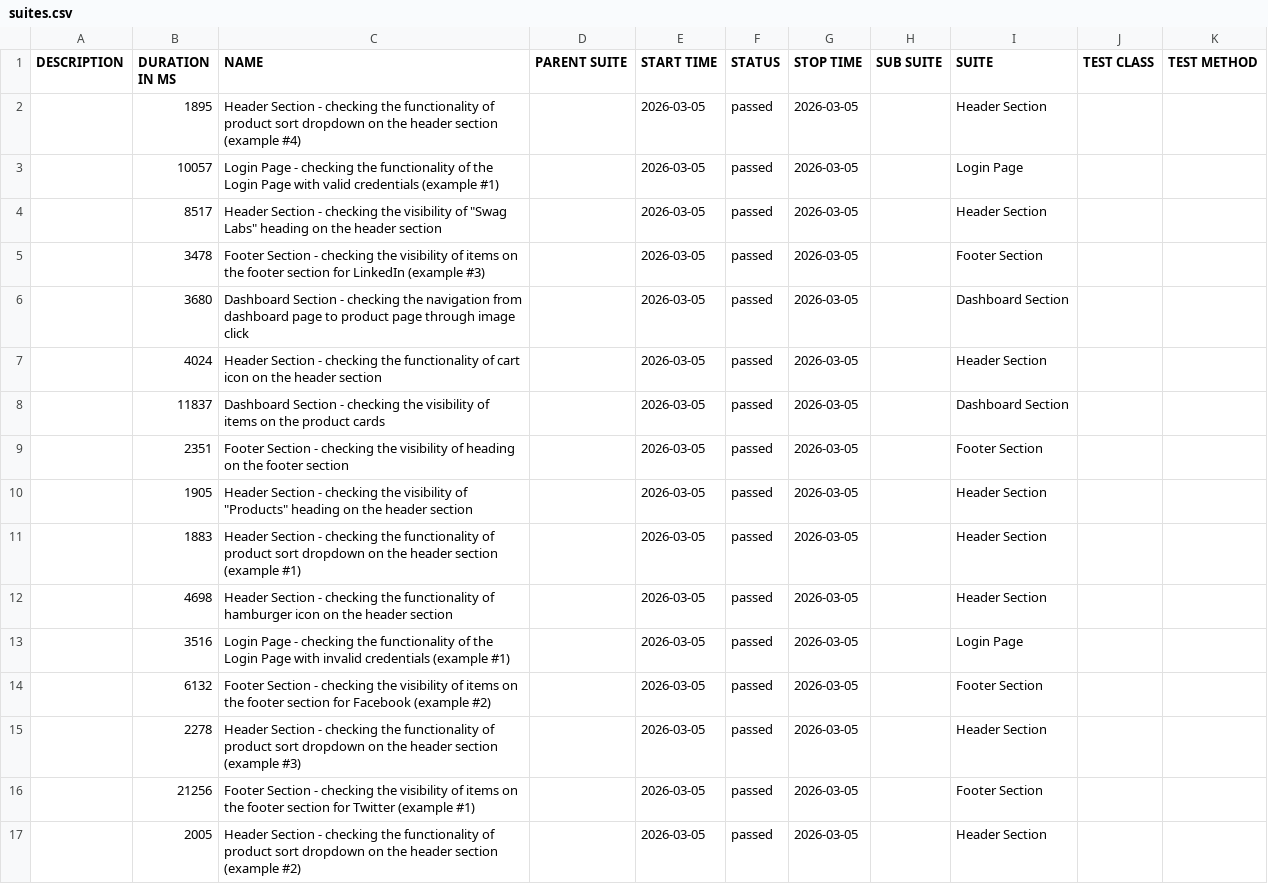
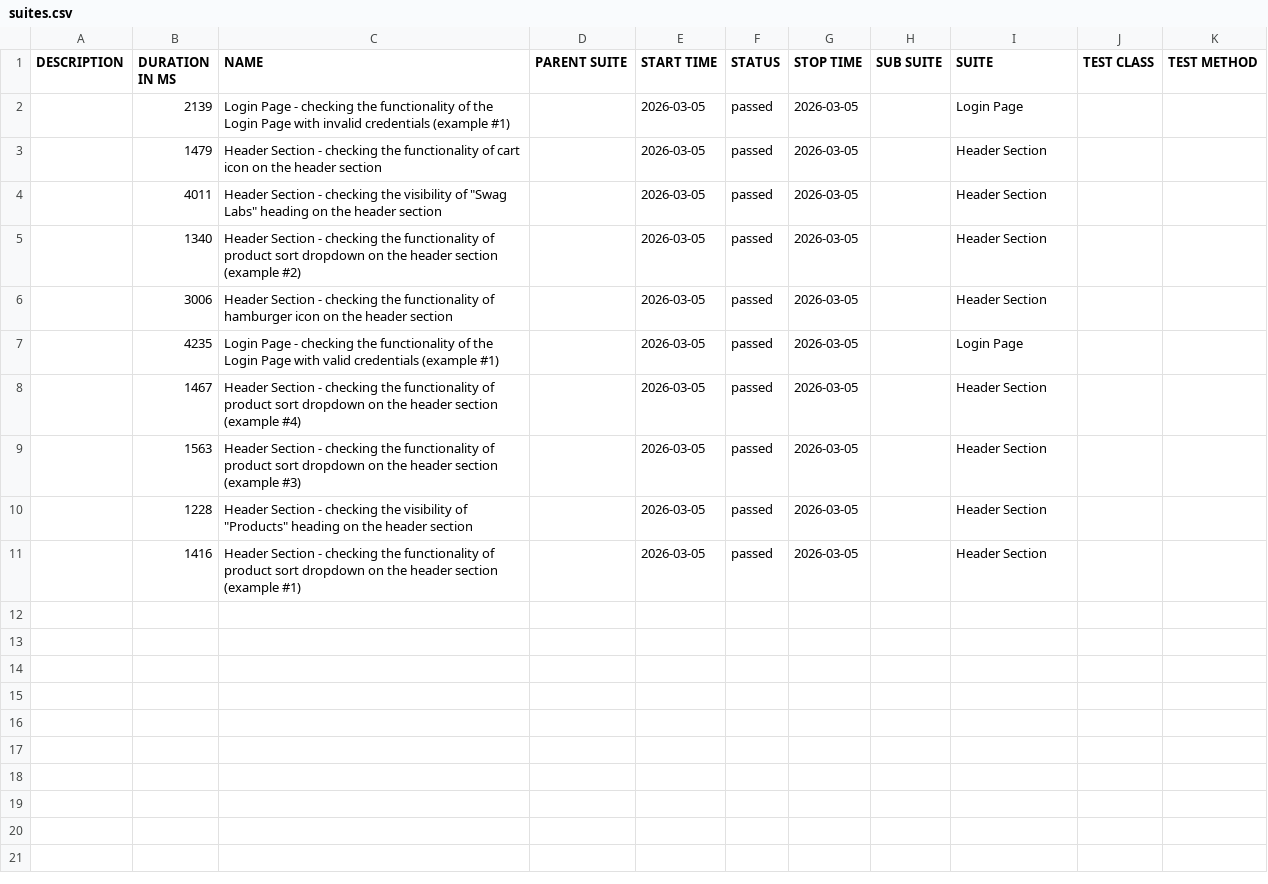
Before and after one commit to Danishs112/Swag-Labs-Demo, a CSV file: data/suites.csv, drawn as a sheet.

```diff
--- a/data/suites.csv
+++ b/data/suites.csv
@@ -1,17 +1,11 @@
 "DESCRIPTION","DURATION IN MS","NAME","PARENT SUITE","START TIME","STATUS","STOP TIME","SUB SUITE","SUITE","TEST CLASS","TEST METHOD"
-"","1895","Header Section - checking the functionality of product sort dropdown on the header section (example #4)","","2026-03-05","passed","2026-03-05","","Header Section","",""
-"","10057","Login Page - checking the functionality of the Login Page with valid credentials (example #1)","","2026-03-05","passed","2026-03-05","","Login Page","",""
-"","8517","Header Section - checking the visibility of ""Swag Labs"" heading on the header section","","2026-03-05","passed","2026-03-05","","Header Section","",""
-"","3478","Footer Section - checking the visibility of items on the footer section for LinkedIn (example #3)","","2026-03-05","passed","2026-03-05","","Footer Section","",""
-"","3680","Dashboard Section - checking the navigation from dashboard page to product page through image click","","2026-03-05","passed","2026-03-05","","Dashboard Section","",""
-"","4024","Header Section - checking the functionality of cart icon on the header section","","2026-03-05","passed","2026-03-05","","Header Section","",""
-"","11837","Dashboard Section - checking the visibility of items on the product cards","","2026-03-05","passed","2026-03-05","","Dashboard Section","",""
-"","2351","Footer Section - checking the visibility of heading on the footer section","","2026-03-05","passed","2026-03-05","","Footer Section","",""
-"","1905","Header Section - checking the visibility of ""Products"" heading on the header section","","2026-03-05","passed","2026-03-05","","Header Section","",""
-"","1883","Header Section - checking the functionality of product sort dropdown on the header section (example #1)","","2026-03-05","passed","2026-03-05","","Header Section","",""
-"","4698","Header Section - checking the functionality of hamburger icon on the header section","","2026-03-05","passed","2026-03-05","","Header Section","",""
-"","3516","Login Page - checking the functionality of the Login Page with invalid credentials (example #1)","","2026-03-05","passed","2026-03-05","","Login Page","",""
-"","6132","Footer Section - checking the visibility of items on the footer section for Facebook (example #2)","","2026-03-05","passed","2026-03-05","","Footer Section","",""
-"","2278","Header Section - checking the functionality of product sort dropdown on the header section (example #3)","","2026-03-05","passed","2026-03-05","","Header Section","",""
-"","21256","Footer Section - checking the visibility of items on the footer section for Twitter (example #1)","","2026-03-05","passed","2026-03-05","","Footer Section","",""
-"","2005","Header Section - checking the functionality of product sort dropdown on the header section (example #2)","","2026-03-05","passed","2026-03-05","","Header Section","",""
+"","2139","Login Page - checking the functionality of the Login Page with invalid credentials (example #1)","","2026-03-05","passed","2026-03-05","","Login Page","",""
+"","1479","Header Section - checking the functionality of cart icon on the header section","","2026-03-05","passed","2026-03-05","","Header Section","",""
+"","4011","Header Section - checking the visibility of ""Swag Labs"" heading on the header section","","2026-03-05","passed","2026-03-05","","Header Section","",""
+"","1340","Header Section - checking the functionality of product sort dropdown on the header section (example #2)","","2026-03-05","passed","2026-03-05","","Header Section","",""
+"","3006","Header Section - checking the functionality of hamburger icon on the header section","","2026-03-05","passed","2026-03-05","","Header Section","",""
+"","4235","Login Page - checking the functionality of the Login Page with valid credentials (example #1)","","2026-03-05","passed","2026-03-05","","Login Page","",""
+"","1467","Header Section - checking the functionality of product sort dropdown on the header section (example #4)","","2026-03-05","passed","2026-03-05","","Header Section","",""
+"","1563","Header Section - checking the functionality of product sort dropdown on the header section (example #3)","","2026-03-05","passed","2026-03-05","","Header Section","",""
+"","1228","Header Section - checking the visibility of ""Products"" heading on the header section","","2026-03-05","passed","2026-03-05","","Header Section","",""
+"","1416","Header Section - checking the functionality of product sort dropdown on the header section (example #1)","","2026-03-05","passed","2026-03-05","","Header Section","",""
```
Also changed, not shown: 47 other files.
